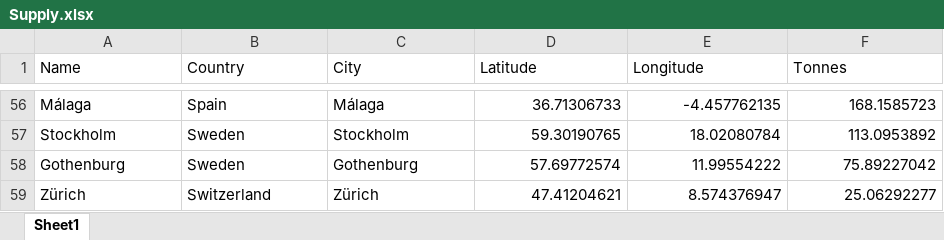
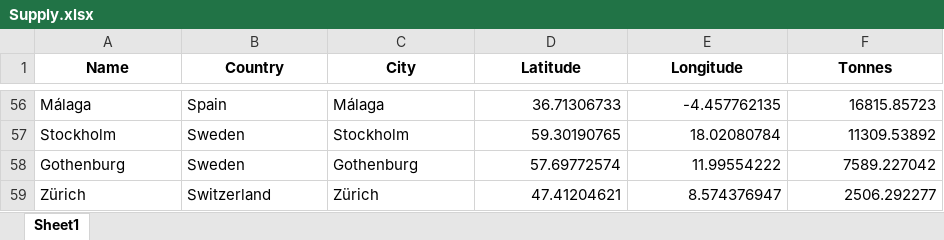
Before and after one commit to erikemilsson/ELiMINATE_EU_MFA, an Excel workbook: Supply.xlsx, sheet Sheet1, drawn as a sheet; only a part is shown, gaps mark what is left out; values as stored, in another font and other column widths than the file's, no borders; the diff covers the shown part only; the diff names each change by its address in the sheet, - before the commit and + after, or states it on an @@ line.

```diff
--- a/Supply.xlsx (sheet Sheet1)
+++ b/Supply.xlsx (sheet Sheet1)
@@ A1:F1 bold: off → on, alignment: left → center @@
-F56 (Tonnes): 168.1585723
+F56 (Tonnes): 16815.85723
-F57 (Tonnes): 113.0953892
+F57 (Tonnes): 11309.53892
-F58 (Tonnes): 75.89227042
+F58 (Tonnes): 7589.227042
-F59 (Tonnes): 25.06292277
+F59 (Tonnes): 2506.292277
```
Also changed, not shown: 54 edited cells elsewhere in this sheet, Demand.xlsx, 3 other files.
